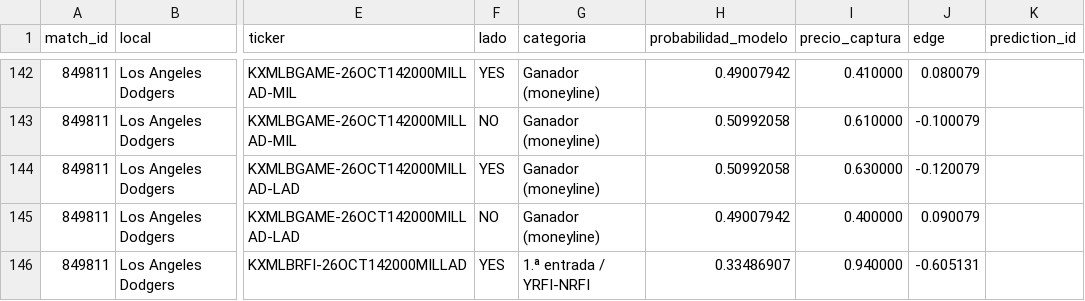
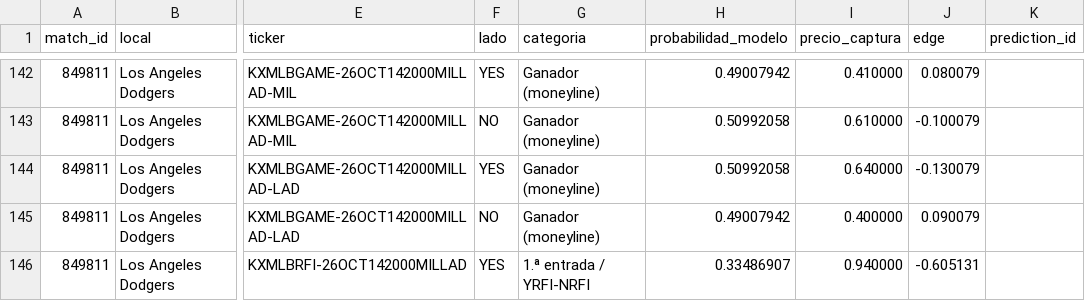
Before and after one commit to fall2606/predicciones, a CSV file: mlb_probabilidades_actuales.csv, drawn as a sheet; only a part is shown, gaps mark what is left out; the diff names each change by its address in the sheet, - before the commit and + after, or states it on an @@ line.

```diff
--- a/mlb_probabilidades_actuales.csv
+++ b/mlb_probabilidades_actuales.csv
-I144 (precio_captura): 0.630000
+I144 (precio_captura): 0.640000
-J144 (edge): -0.120079
+J144 (edge): -0.130079
```
Also changed, not shown: mlb_candidatos_descartados.csv, reconciliacion_pendientes.csv.
